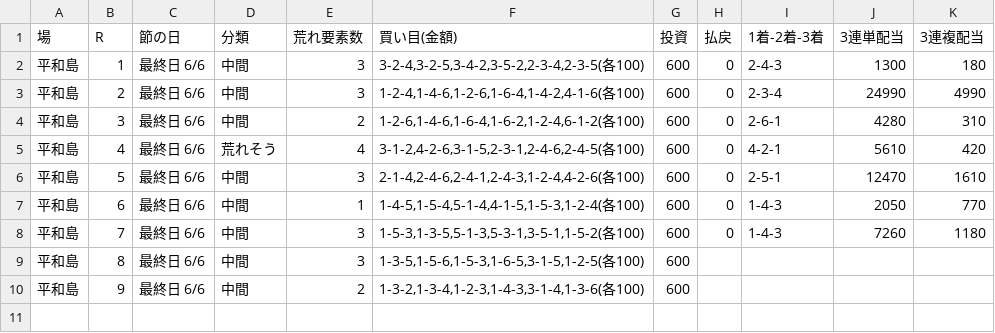
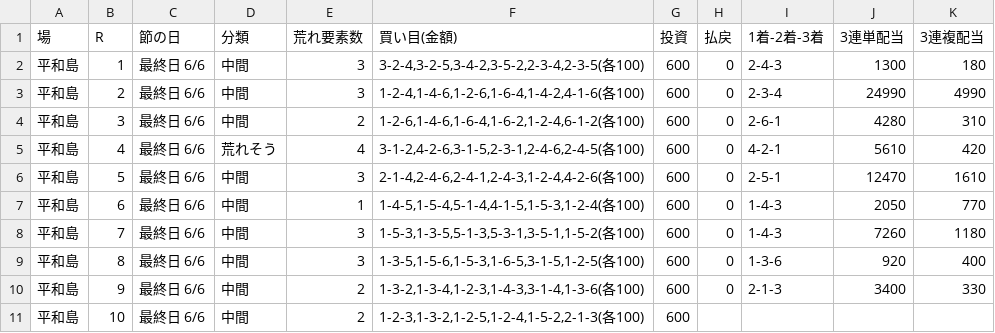
Before and after one commit to 777peipeipei-cmd/777reposi, a TSV file: notes/picks/20261122_heiwajima.tsv, drawn as a sheet.

```diff
--- a/notes/picks/20261122_heiwajima.tsv
+++ b/notes/picks/20261122_heiwajima.tsv
@@ -8,3 +8,4 @@
 平和島	7	最終日 6/6	中間	3	1-5-3,1-3-5,5-1-3,5-3-1,3-5-1,1-5-2(各100)	600	0	1-4-3	7260	1180
-平和島	8	最終日 6/6	中間	3	1-3-5,1-5-6,1-5-3,1-6-5,3-1-5,1-2-5(各100)	600				
-平和島	9	最終日 6/6	中間	2	1-3-2,1-3-4,1-2-3,1-4-3,3-1-4,1-3-6(各100)	600				
+平和島	8	最終日 6/6	中間	3	1-3-5,1-5-6,1-5-3,1-6-5,3-1-5,1-2-5(各100)	600	0	1-3-6	920	400
+平和島	9	最終日 6/6	中間	2	1-3-2,1-3-4,1-2-3,1-4-3,3-1-4,1-3-6(各100)	600	0	2-1-3	3400	330
+平和島	10	最終日 6/6	中間	2	1-2-3,1-3-2,1-2-5,1-2-4,1-5-2,2-1-3(各100)	600				
```
